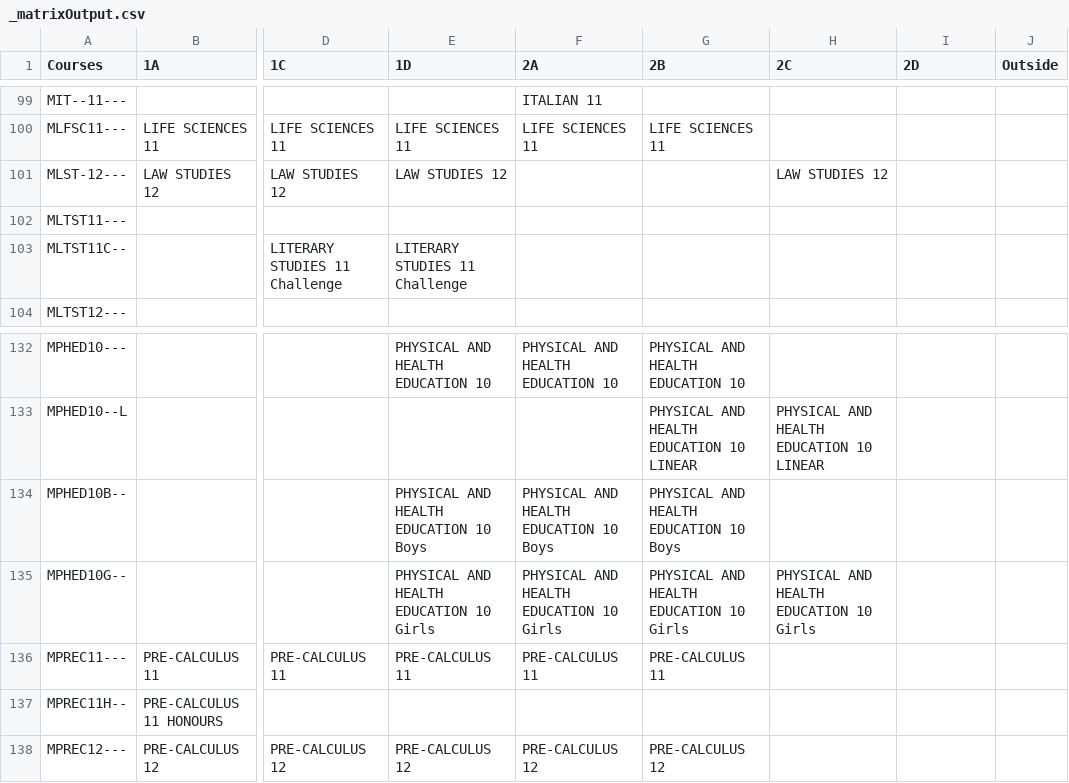
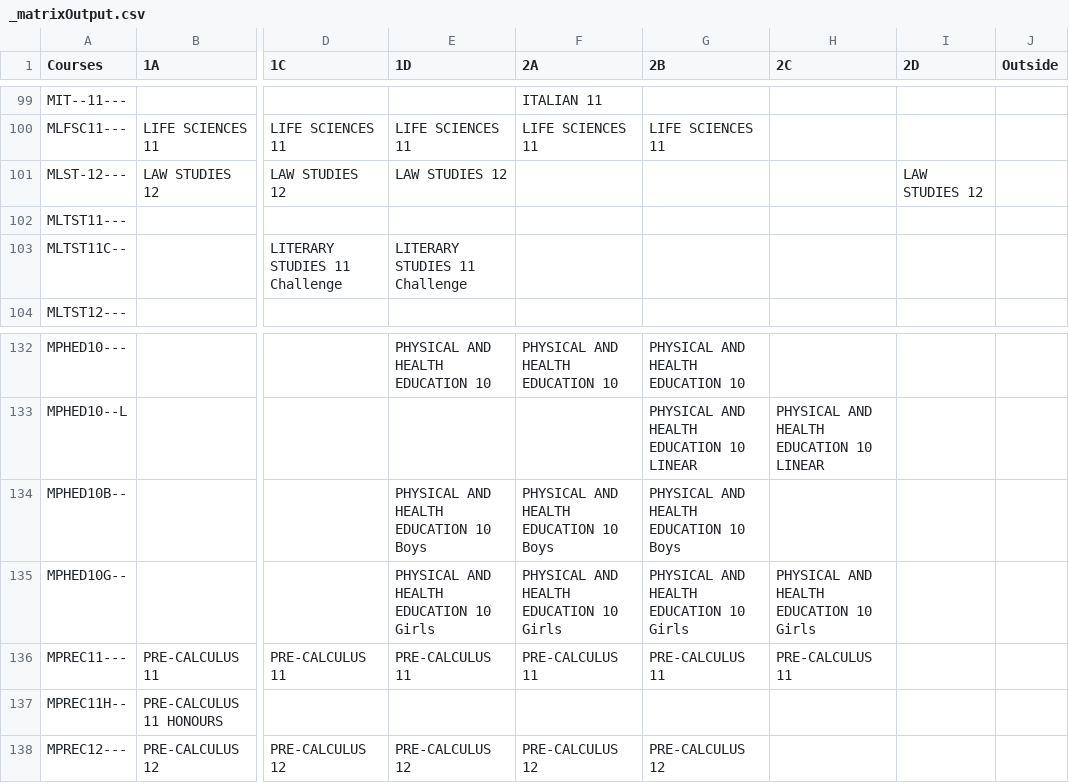
Before and after one commit to enluia/APCS_Term_Project, a CSV file: Data for Project/_matrixOutput.csv, drawn as a sheet; only a part is shown, gaps mark what is left out; the diff covers the shown part only; the diff names each change by its address in the sheet, - before the commit and + after, or states it on an @@ line.

```diff
--- a/Data for Project/_matrixOutput.csv
+++ b/Data for Project/_matrixOutput.csv
-H101 (2C): LAW STUDIES 12
+H101 (2C): (empty)
-I101 (2D): (empty)
+I101 (2D): LAW STUDIES 12
-H136 (2C): (empty)
+H136 (2C): PRE-CALCULUS 11
```
Also changed, not shown: 16 edited cells elsewhere in this file, Data for Project/_matrixOutputStudents.csv, 1 other file.
